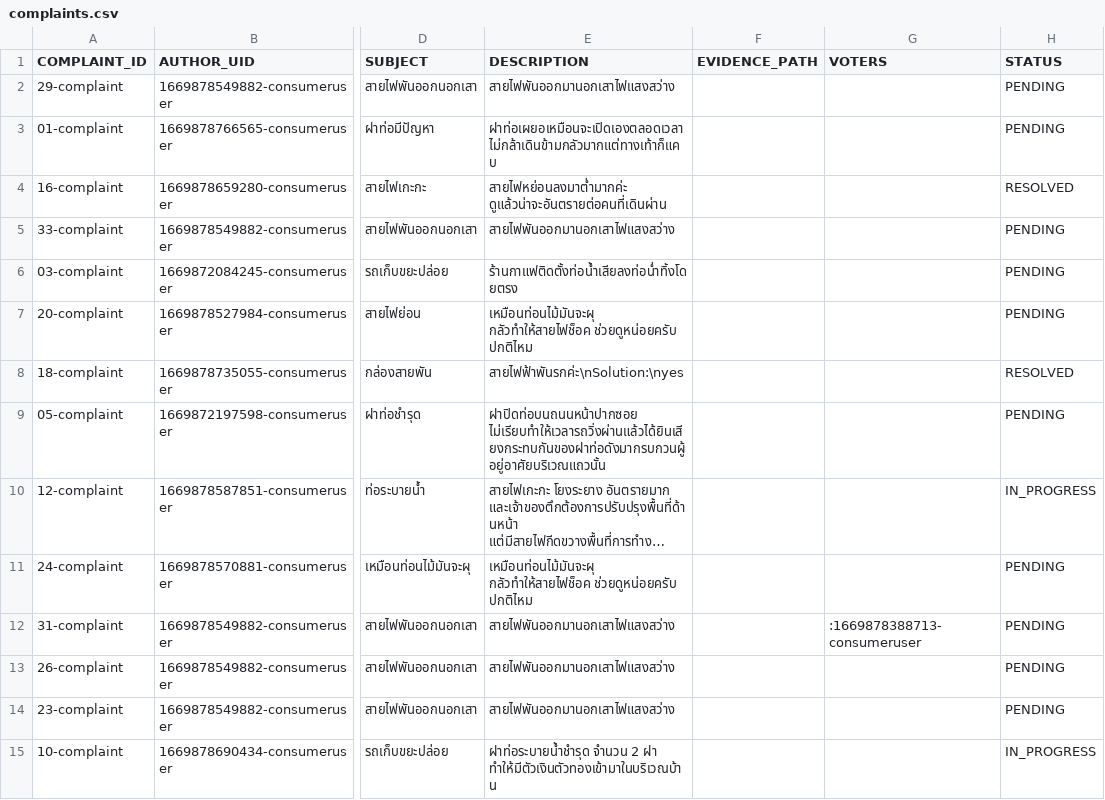
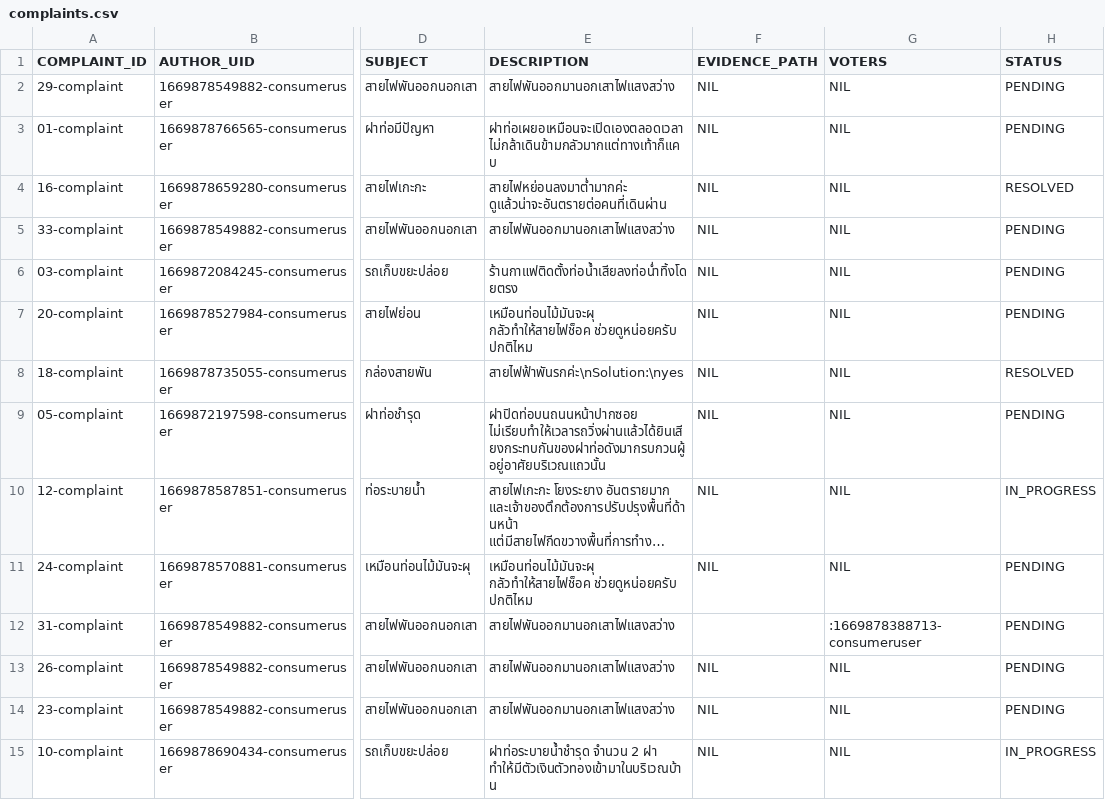
Before and after one commit to naiithink/ku-2022-01418211-oakcoding, a CSV file: data/issues/complaints/complaints.csv, drawn as a sheet; only a part is shown, gaps mark what is left out; long unchanged cells end in …; the diff covers the shown part only; the diff names each change by its address in the sheet, - before the commit and + after, or states it on an @@ line.

Commit message:
fix: Mulformed csv

```diff
--- a/data/issues/complaints/complaints.csv
+++ b/data/issues/complaints/complaints.csv
-F2:F11 (EVIDENCE_PATH): (empty)
+F2:F11 (EVIDENCE_PATH): NIL
-G2:G11 (VOTERS): (empty)
+G2:G11 (VOTERS): NIL
-F13:F15 (EVIDENCE_PATH): (empty)
+F13:F15 (EVIDENCE_PATH): NIL
-G13:G15 (VOTERS): (empty)
+G13:G15 (VOTERS): NIL
```
Also changed, not shown: 36 edited cells elsewhere in this file.
